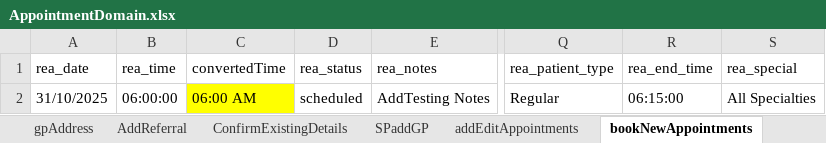
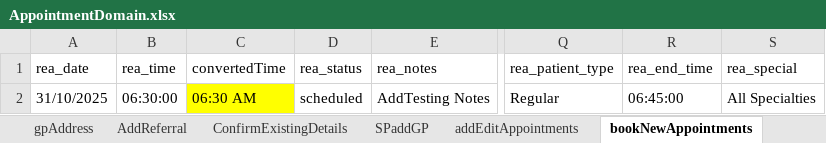
Before and after one commit to manojvyavahare27/DemoServerCellma4ClinicalAuto-, an Excel workbook: ExcelFiles/AppointmentDomain.xlsx, sheet bookNewAppointments, drawn as a sheet; only a part is shown, gaps mark what is left out; values as stored, in another font and other column widths than the file's, no borders; the diff names each change by its address in the sheet, - before the commit and + after, or states it on an @@ line.

Commit message:
Push Stock excel

```diff
--- a/ExcelFiles/AppointmentDomain.xlsx (sheet bookNewAppointments)
+++ b/ExcelFiles/AppointmentDomain.xlsx (sheet bookNewAppointments)
-B2 (rea_time): 06:00:00
+B2 (rea_time): 06:30:00
-C2 (convertedTime): 06:00 AM
+C2 (convertedTime): 06:30 AM
-R2 (rea_end_time): 06:15:00
+R2 (rea_end_time): 06:45:00
```
Also changed, not shown: ExcelFiles/StockDomain.xlsx.
